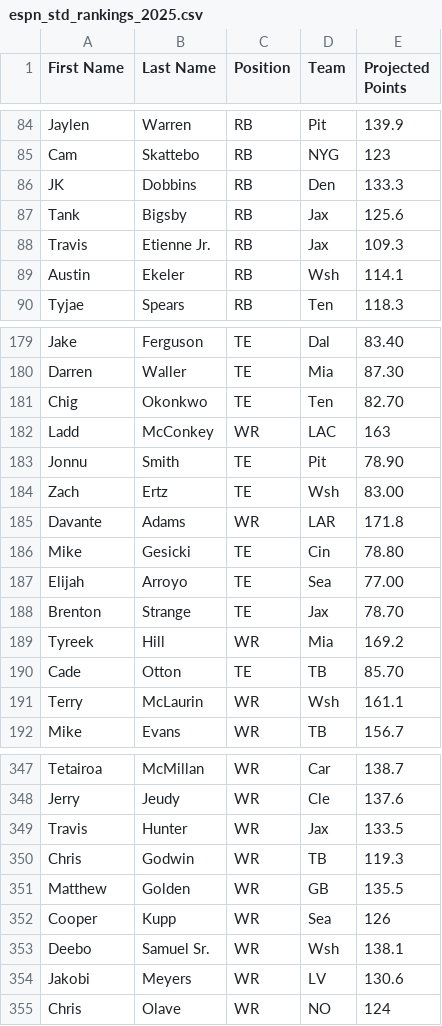
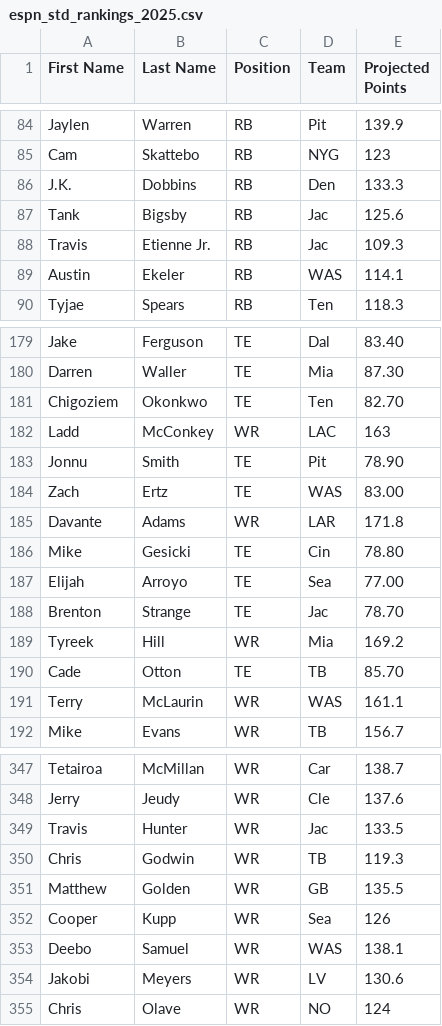
Before and after one commit to joelstennett81/FantasyFootballExtension, a CSV file: fantasy_football_extension/projected_rankings/espn_std_rankings_2025.csv, drawn as a sheet; only a part is shown, gaps mark what is left out; the diff covers the shown part only.

```diff
--- a/fantasy_football_extension/projected_rankings/espn_std_rankings_2025.csv
+++ b/fantasy_football_extension/projected_rankings/espn_std_rankings_2025.csv
@@ -85,6 +85,6 @@ Jaylen,Warren,RB,Pit,139.9
 Cam,Skattebo,RB,NYG,123
-JK,Dobbins,RB,Den,133.3
-Tank,Bigsby,RB,Jax,125.6
-Travis,Etienne Jr.,RB,Jax,109.3
-Austin,Ekeler,RB,Wsh,114.1
+J.K.,Dobbins,RB,Den,133.3
+Tank,Bigsby,RB,Jac,125.6
+Travis,Etienne Jr.,RB,Jac,109.3
+Austin,Ekeler,RB,WAS,114.1
 Tyjae,Spears,RB,Ten,118.3
@@ -180,6 +180,6 @@ Jake,Ferguson,TE,Dal,83.40
 Darren,Waller,TE,Mia,87.30
-Chig,Okonkwo,TE,Ten,82.70
+Chigoziem,Okonkwo,TE,Ten,82.70
 Ladd,McConkey,WR,LAC,163
 Jonnu,Smith,TE,Pit,78.90
-Zach,Ertz,TE,Wsh,83.00
+Zach,Ertz,TE,WAS,83.00
 Davante,Adams,WR,LAR,171.8
@@ -187,6 +187,6 @@ Mike,Gesicki,TE,Cin,78.80
 Elijah,Arroyo,TE,Sea,77.00
-Brenton,Strange,TE,Jax,78.70
+Brenton,Strange,TE,Jac,78.70
 Tyreek,Hill,WR,Mia,169.2
 Cade,Otton,TE,TB,85.70
-Terry,McLaurin,WR,Wsh,161.1
+Terry,McLaurin,WR,WAS,161.1
 Mike,Evans,WR,TB,156.7
@@ -348,3 +348,3 @@ Tetairoa,McMillan,WR,Car,138.7
 Jerry,Jeudy,WR,Cle,137.6
-Travis,Hunter,WR,Jax,133.5
+Travis,Hunter,WR,Jac,133.5
 Chris,Godwin,WR,TB,119.3
@@ -352,3 +352,3 @@ Matthew,Golden,WR,GB,135.5
 Cooper,Kupp,WR,Sea,126
-Deebo,Samuel Sr.,WR,Wsh,138.1
+Deebo,Samuel,WR,WAS,138.1
 Jakobi,Meyers,WR,LV,130.6
```
Also changed, not shown: 16 edited cells elsewhere in this file, fantasy_football_extension/projected_rankings/cbs_ppr_rankings_2025.csv, fantasy_football_extension/projected_rankings/espn_ppr_rankings_2025.csv, 7 other files.
